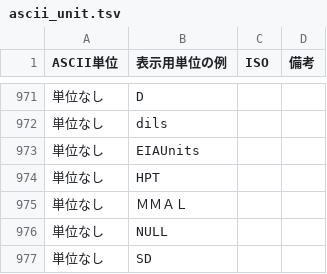
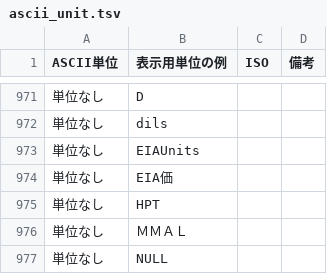
Before and after one commit to nhoHQ/SSMIX2_support_documents, a TSV file: master/ascii_unit.tsv, drawn as a sheet; only a part is shown, gaps mark what is left out; the shorter side is filled out with more unchanged rows; the diff names each change by its address in the sheet, - before the commit and + after, or states it on an @@ line.

Commit message:
Add pattern ascii units
パターン追加
EIA価→単位なし

```diff
--- a/master/ascii_unit.tsv
+++ b/master/ascii_unit.tsv
+row 974: 単位なし | EIA価
```
Also changed, not shown: 1 other file.
